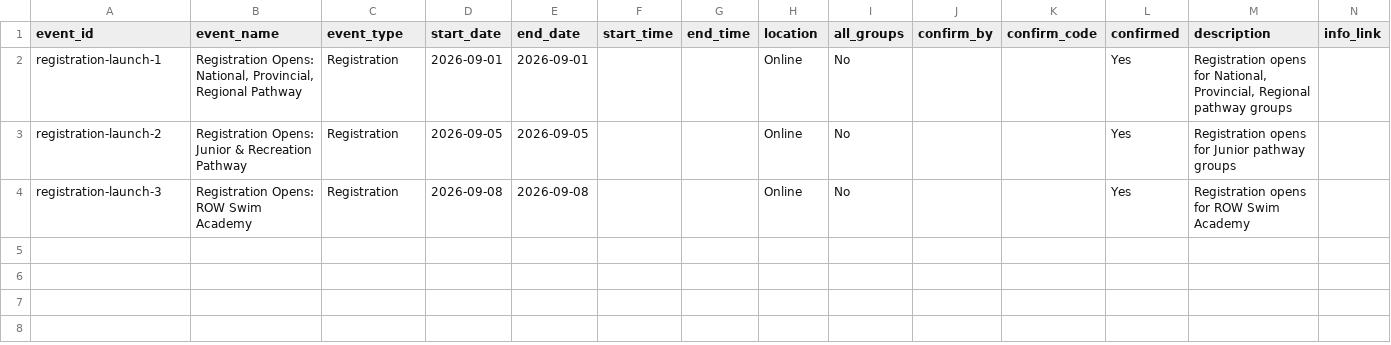
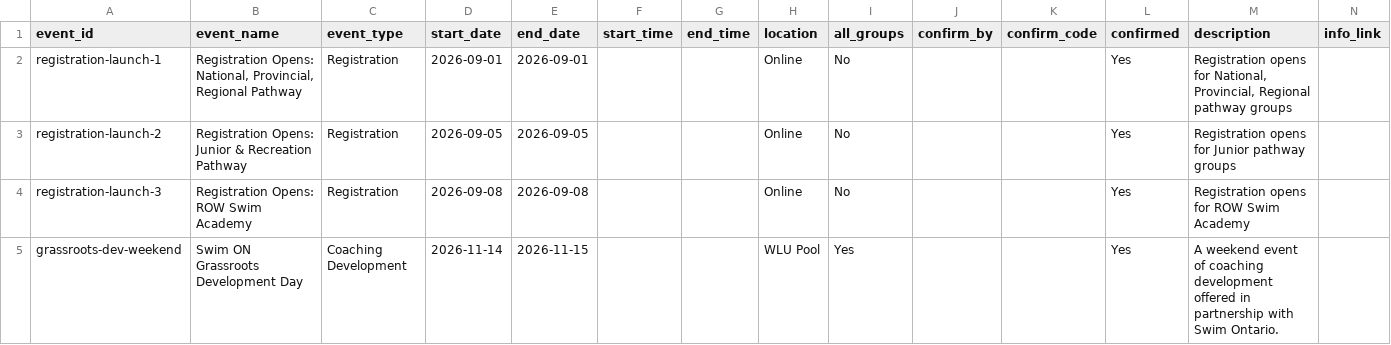
Before and after one commit to row-gm/row-meets, a CSV file: data/events.csv, drawn as a sheet; only a part is shown; rows hold the shown columns only; the diff names each change by its address in the sheet, - before the commit and + after, or states it on an @@ line.

Commit message:
Schedule published from the spreadsheet, 2026-08-23 12:56

```diff
--- a/data/events.csv
+++ b/data/events.csv
+row 5: grassroots-dev-weekend | Swim ON Grassroots Development Day | Coaching Development | 2026-11-14 | 2026-11-15 |  |  | WLU Pool | Yes |  |  | Yes | A weekend event of coaching development offered in partnership with Swim Ontario.
```
Also changed, not shown: data/types.csv.
